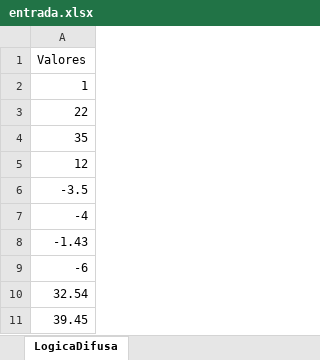
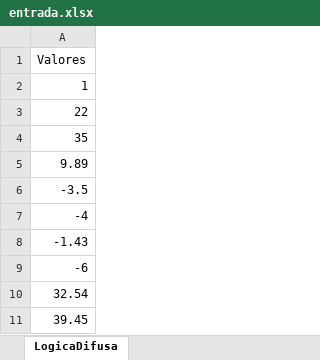
Before and after one commit to TristanLinoD/LogicaDifusa, an Excel workbook: entrada.xlsx, sheet LogicaDifusa, drawn as a sheet; values as stored, in another font and other column widths than the file's, no borders; the diff names each change by its address in the sheet, - before the commit and + after, or states it on an @@ line.

```diff
--- a/entrada.xlsx (sheet LogicaDifusa)
+++ b/entrada.xlsx (sheet LogicaDifusa)
-A5: 12
+A5: 9.89
```
Also changed, not shown: salida.xlsx, 1 other file.
